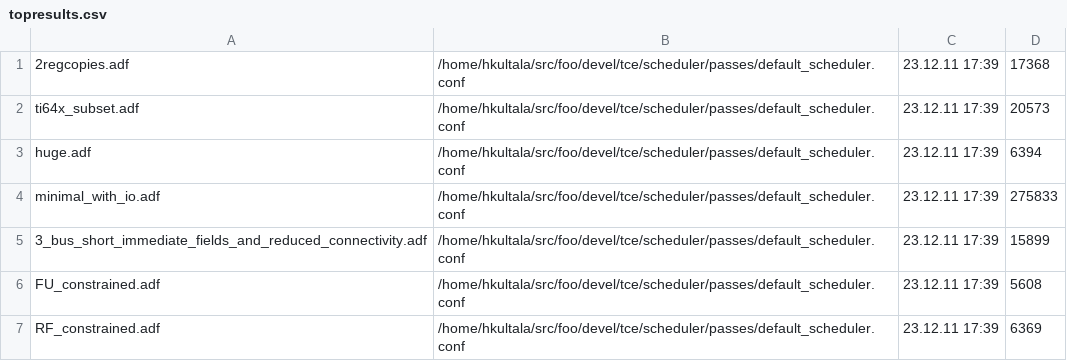
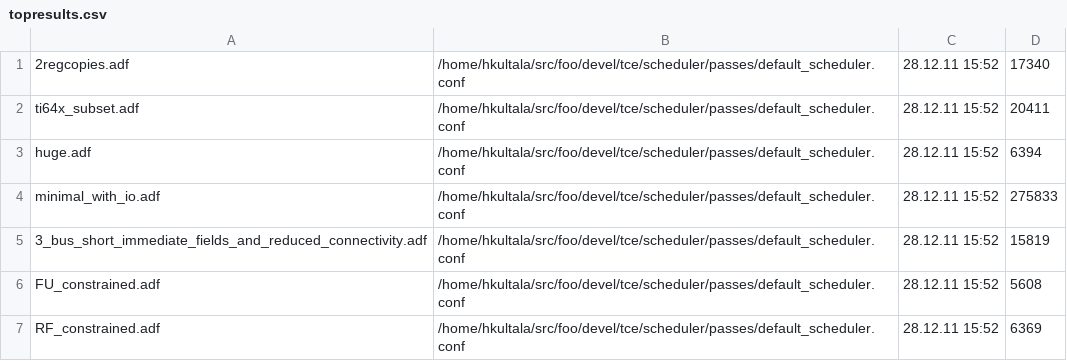
Before and after one commit to cpc/openasip, a CSV file: testsuite/systemtest/bintools/Scheduler/tests_fp/DSPstone/fixed_point/fft/main16_inpsca/topresults.csv, drawn as a sheet.

```diff
--- a/testsuite/systemtest/bintools/Scheduler/tests_fp/DSPstone/fixed_point/fft/main16_inpsca/topresults.csv
+++ b/testsuite/systemtest/bintools/Scheduler/tests_fp/DSPstone/fixed_point/fft/main16_inpsca/topresults.csv
@@ -1,7 +1,7 @@
-2regcopies.adf,/home/hkultala/src/foo/devel/tce/scheduler/passes/default_scheduler.conf,23.12.11 17:39,17368
-ti64x_subset.adf,/home/hkultala/src/foo/devel/tce/scheduler/passes/default_scheduler.conf,23.12.11 17:39,20573
-huge.adf,/home/hkultala/src/foo/devel/tce/scheduler/passes/default_scheduler.conf,23.12.11 17:39,6394
-minimal_with_io.adf,/home/hkultala/src/foo/devel/tce/scheduler/passes/default_scheduler.conf,23.12.11 17:39,275833
-3_bus_short_immediate_fields_and_reduced_connectivity.adf,/home/hkultala/src/foo/devel/tce/scheduler/passes/default_scheduler.conf,23.12.11 17:39,15899
-FU_constrained.adf,/home/hkultala/src/foo/devel/tce/scheduler/passes/default_scheduler.conf,23.12.11 17:39,5608
-RF_constrained.adf,/home/hkultala/src/foo/devel/tce/scheduler/passes/default_scheduler.conf,23.12.11 17:39,6369
+2regcopies.adf,/home/hkultala/src/foo/devel/tce/scheduler/passes/default_scheduler.conf,28.12.11 15:52,17340
+ti64x_subset.adf,/home/hkultala/src/foo/devel/tce/scheduler/passes/default_scheduler.conf,28.12.11 15:52,20411
+huge.adf,/home/hkultala/src/foo/devel/tce/scheduler/passes/default_scheduler.conf,28.12.11 15:52,6394
+minimal_with_io.adf,/home/hkultala/src/foo/devel/tce/scheduler/passes/default_scheduler.conf,28.12.11 15:52,275833
+3_bus_short_immediate_fields_and_reduced_connectivity.adf,/home/hkultala/src/foo/devel/tce/scheduler/passes/default_scheduler.conf,28.12.11 15:52,15819
+FU_constrained.adf,/home/hkultala/src/foo/devel/tce/scheduler/passes/default_scheduler.conf,28.12.11 15:52,5608
+RF_constrained.adf,/home/hkultala/src/foo/devel/tce/scheduler/passes/default_scheduler.conf,28.12.11 15:52,6369
```
Also changed, not shown: testsuite/systemtest/bintools/Scheduler/tests_fp/DSPstone/fixed_point/fft/main1024_bit_reduct/topresults.csv, testsuite/systemtest/bintools/Scheduler/tests_fp/DSPstone/fixed_point/fft/main1024_inpsca/topresults.csv, 16 other files.
